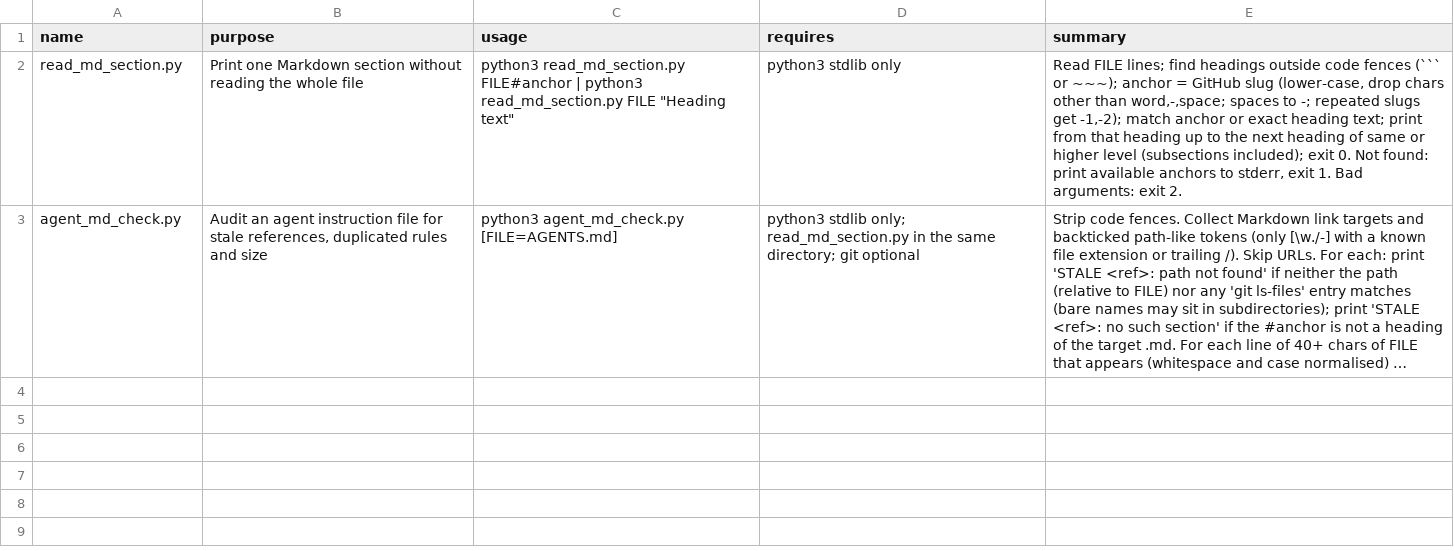
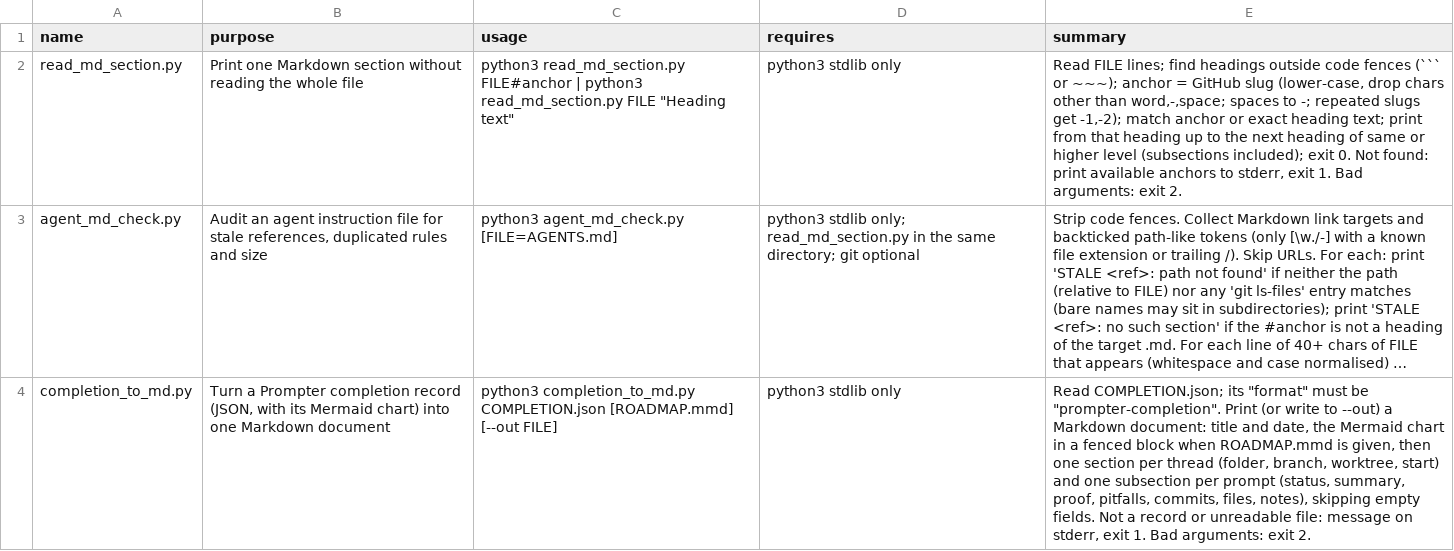
Before and after one commit to Julian52575/Prompter, a TSV file: scripts/shared/README.tsv, drawn as a sheet; long unchanged cells end in …; the diff names each change by its address in the sheet, - before the commit and + after, or states it on an @@ line.

```diff
--- a/scripts/shared/README.tsv
+++ b/scripts/shared/README.tsv
+row 4: completion_to_md.py | Turn a Prompter completion record (JSON, with its Mermaid chart) into one Markdown document | python3 completion_to_md.py COMPLETION.json [ROADMAP.mmd] [--out FILE] | python3 stdlib only | Read COMPLETION.json; its "format" must be "prompter-completion". Print (or write to --out) a Markdown document: title and date, the Mermaid chart in a fenced block when ROADMAP.mmd is given, then one section per thread (folder, branch, worktree, start) and one subsection per prompt (status, summary, proof, pitfalls, commits, files, notes), skipping empty fields. Not a record or unreadable file: message on stderr, exit 1. Bad arguments: exit 2.
```
Also changed, not shown: 17 other files.
